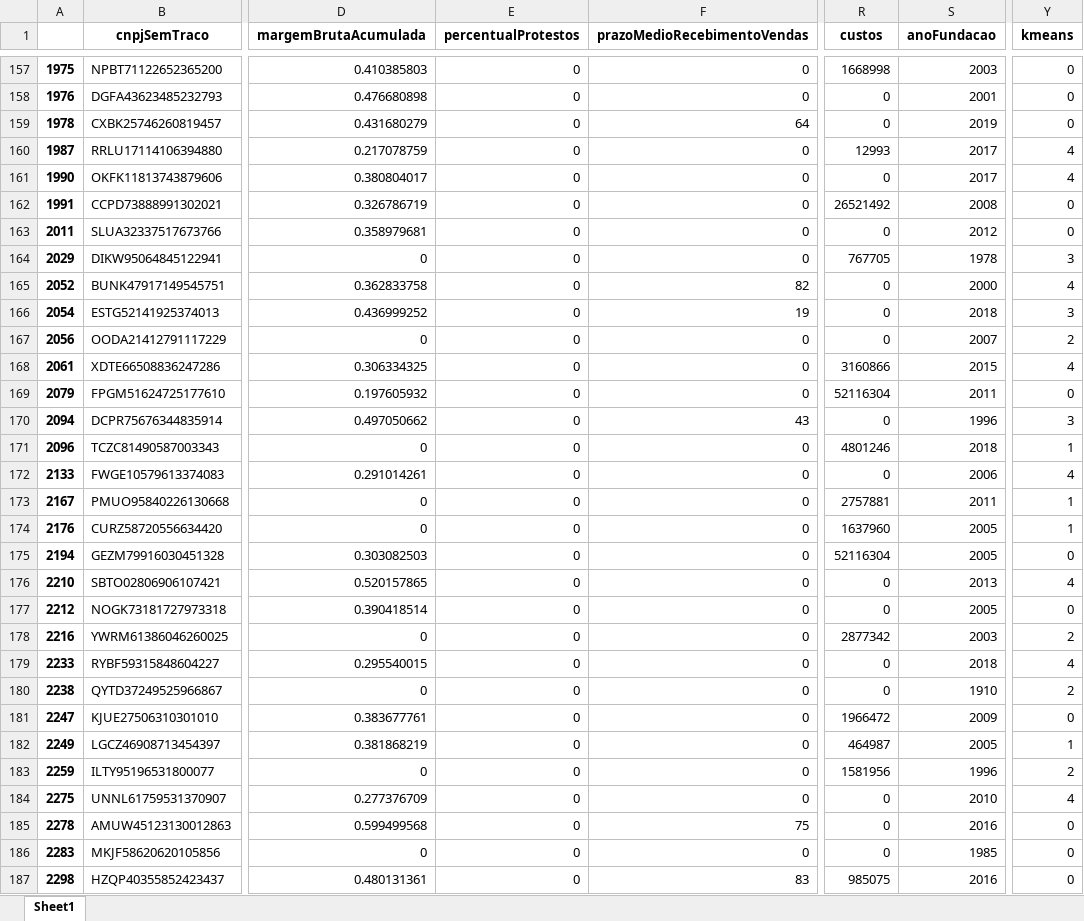
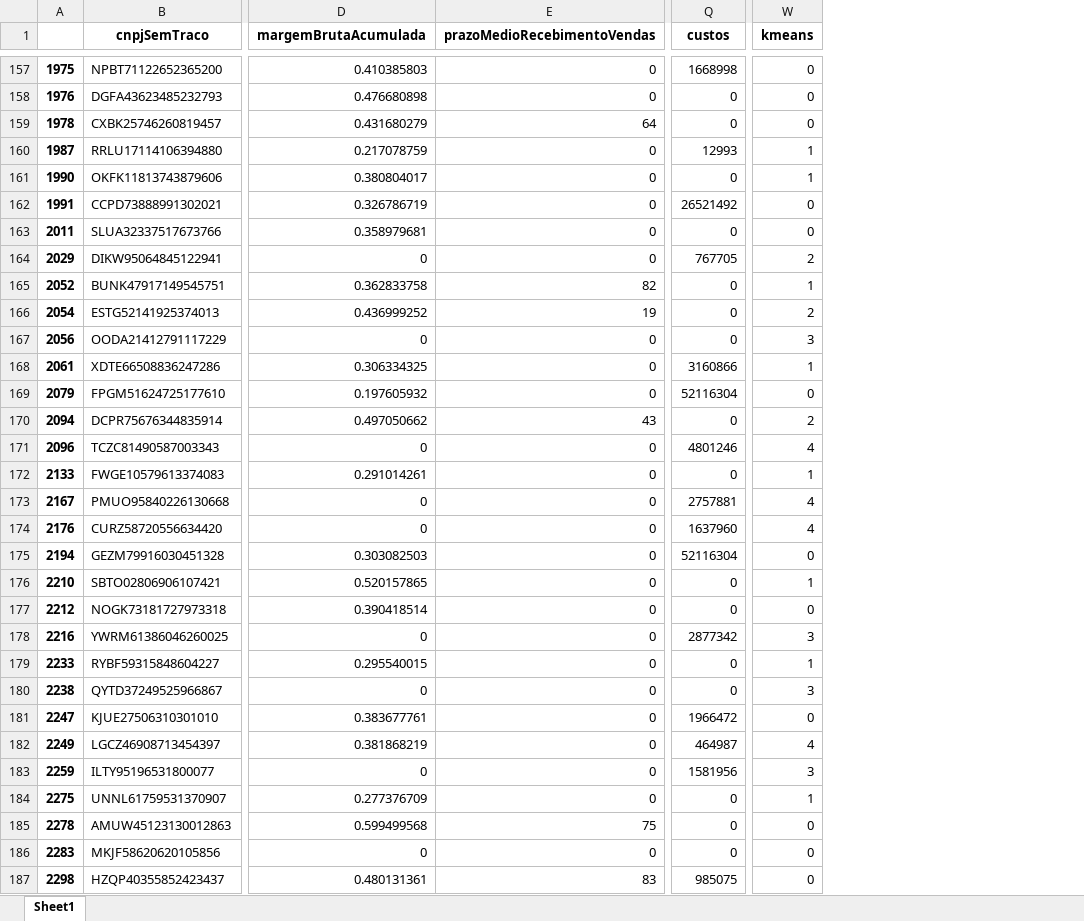
Before and after one commit to hgf777-br/trabalho-final-bootcamp, an Excel workbook: df_ex1_excel.xlsx, sheet Sheet1, drawn as a sheet; only a part is shown, gaps mark what is left out; values as stored, in another font and other column widths than the file's, no borders; removed rows and columns are numbered as before the commit, all else as after; the diff covers the shown part only; the diff names each change by its address in the sheet, - before the commit and + after, or states it on an @@ line.

```diff
--- a/df_ex1_excel.xlsx (sheet Sheet1)
+++ b/df_ex1_excel.xlsx (sheet Sheet1)
-column E (percentualProtestos), rows 157-187: all 0
-column S (anoFundacao), rows 157-187: 2003 | 2001 | 2019 | 2017 | 2017 | 2008 | 2012 | 1978 | 2000 | 2018 | 2007 | 2015 | 2011 | 1996 | 2018 | 2006 | 2011 | 2005 | 2005 | 2013 | 2005 | 2003 | 2018 | 1910 | 2009 | 2005 | 1996 | 2010 | 2016 | 1985 | 2016
-W160:W161 (kmeans): 4
+W160:W161 (kmeans): 1
-W164 (kmeans): 3
+W164 (kmeans): 2
-W165 (kmeans): 4
+W165 (kmeans): 1
-W166 (kmeans): 3
+W166 (kmeans): 2
-W167 (kmeans): 2
+W167 (kmeans): 3
-W168 (kmeans): 4
+W168 (kmeans): 1
-W170 (kmeans): 3
+W170 (kmeans): 2
-W171 (kmeans): 1
+W171 (kmeans): 4
-W172 (kmeans): 4
+W172 (kmeans): 1
-W173:W174 (kmeans): 1
+W173:W174 (kmeans): 4
-W176 (kmeans): 4
+W176 (kmeans): 1
-W178 (kmeans): 2
+W178 (kmeans): 3
-W179 (kmeans): 4
+W179 (kmeans): 1
-W180 (kmeans): 2
+W180 (kmeans): 3
-W182 (kmeans): 1
+W182 (kmeans): 4
-W183 (kmeans): 2
+W183 (kmeans): 3
-W184 (kmeans): 4
+W184 (kmeans): 1
```
Also changed, not shown: 776 edited cells elsewhere in this sheet, Kmeans_centroides.xlsx, 6 other files.
